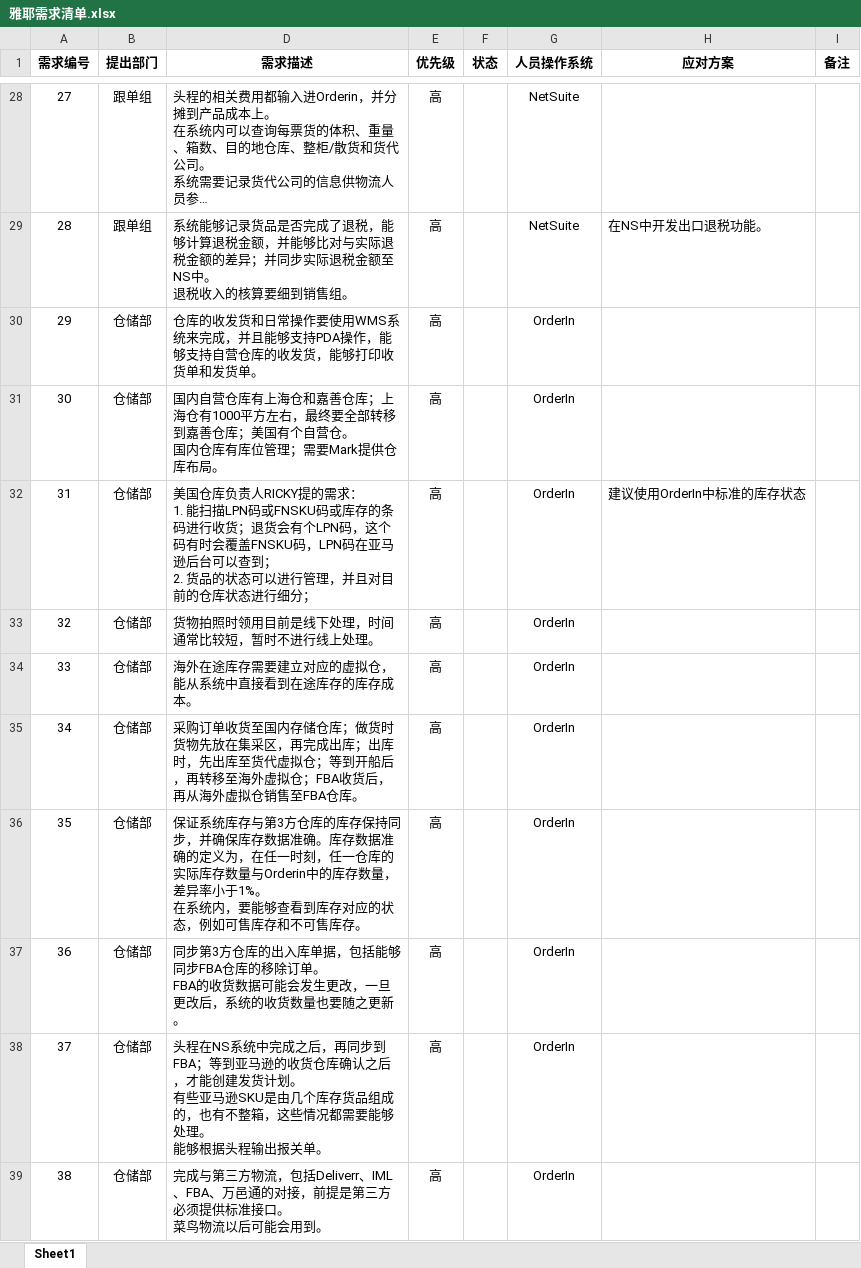
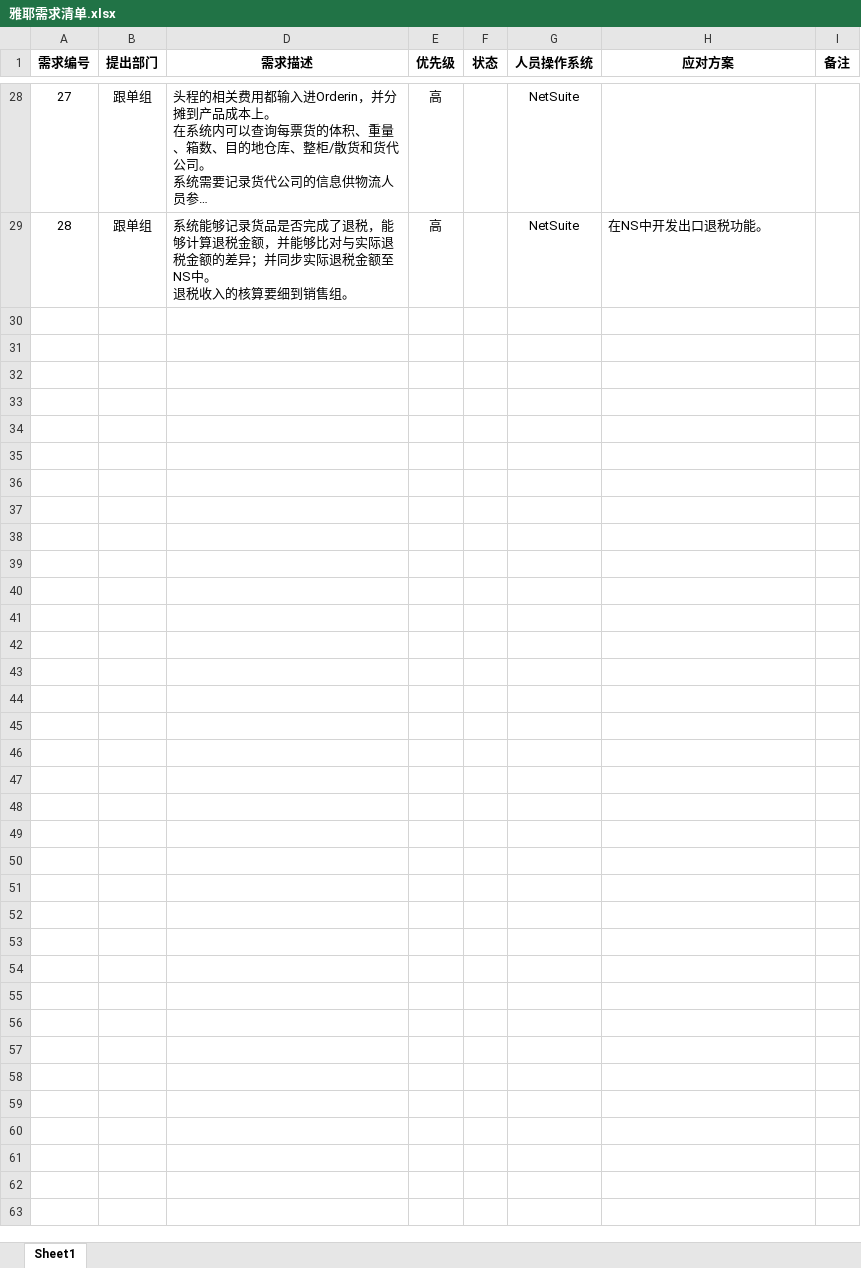
Before and after one commit to Darren19/Darren.Xu, an Excel workbook: 04. 需求分析/雅耶需求清单.xlsx, sheet Sheet1, drawn as a sheet; only a part is shown, gaps mark what is left out; long unchanged cells end in …; values as stored, in another font and other column widths than the file's, no borders; ↵ is a line break in a cell; the diff covers the shown part only; the diff names each change by its address in the sheet, - before the commit and + after, or states it on an @@ line.

```diff
--- a/04. 需求分析/雅耶需求清单.xlsx (sheet Sheet1)
+++ b/04. 需求分析/雅耶需求清单.xlsx (sheet Sheet1)
@@ row 30 hidden: 29 | 仓储部 | 仓库的收发货和日常操作要使用WMS系统来完成，并且能够支持PDA操作，能够支持自营仓库的收发货，能够打印收货单和发货单。 | 高 |  | OrderIn @@
@@ row 31 hidden: 30 | 仓储部 | 国内自营仓库有上海仓和嘉善仓库；上海仓有1000平方左右，最终要全部转移到嘉善仓库；美国有个自营仓。 ↵ 国内仓库有库位管理；需要Mark提供仓库布局。 | 高 |  | OrderIn @@
@@ row 32 hidden: 31 | 仓储部 | 美国仓库负责人RICKY提的需求： ↵ 1. 能扫描LPN码或FNSKU码或库存的条码进行收货；退货会有个LPN码，这个码有时会覆盖FNSKU码，LPN码在亚马逊后台可以查到； ↵ 2. 货品的状态可以进行管理，并且对目前的仓库状态进行细分； | 高 |  | OrderIn | 建议使用OrderIn中标准的库存状态 @@
@@ row 33 hidden: 32 | 仓储部 | 货物拍照时领用目前是线下处理，时间通常比较短，暂时不进行线上处理。 | 高 |  | OrderIn @@
@@ row 34 hidden: 33 | 仓储部 | 海外在途库存需要建立对应的虚拟仓，能从系统中直接看到在途库存的库存成本。 | 高 |  | OrderIn @@
@@ row 35 hidden: 34 | 仓储部 | 采购订单收货至国内存储仓库；做货时货物先放在集采区，再完成出库；出库时，先出库至货代虚拟仓；等到开船后，再转移至海外虚拟仓；FBA收货后，再从海外虚拟仓销售至FBA仓库。 | 高 |  | OrderIn @@
@@ row 36 hidden: 35 | 仓储部 | 保证系统库存与第3方仓库的库存保持同步，并确保库存数据准确。库存数据准确的定义为，在任一时刻，任一仓库的实际库存数量与Orderin中的库存数量，差异率小于1%。 ↵ 在系统内，要能够查看到库存对应的状态，例如可售库存和不可售库存。 | 高 |  | OrderIn @@
@@ row 37 hidden: 36 | 仓储部 | 同步第3方仓库的出入库单据，包括能够同步FBA仓库的移除订单。 ↵ FBA的收货数据可能会发生更改，一旦更改后，系统的收货数量也要随之更新。 | 高 |  | OrderIn @@
-row 38: 37 | 仓储部 | 头程在NS系统中完成之后，再同步到FBA；等到亚马逊的收货仓库确认之后，才能创建发货计划。 ↵ 有些亚马逊SKU是由几个库存货品组成的，也有不整箱，这些情况都需要能够处理。 ↵ 能够根据头程输出报关单。 | 高 |  | OrderIn
@@ row 39 hidden: 38 | 仓储部 | 完成与第三方物流，包括Deliverr、IML、FBA、万邑通的对接，前提是第三方必须提供标准接口。 ↵ 菜鸟物流以后可能会用到。 | 高 |  | OrderIn @@
```
Also changed, not shown: 61 hidden or unhidden rows elsewhere in this sheet, hidden cells, 17 other files.
